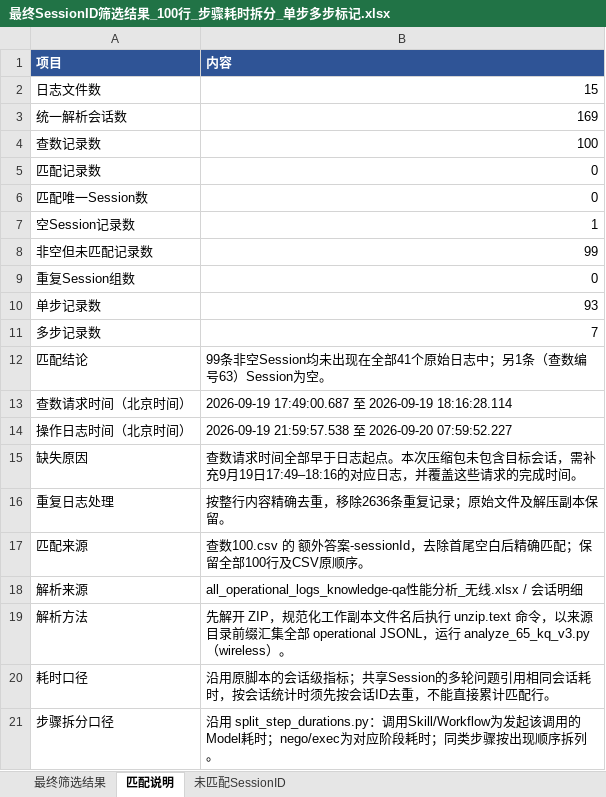
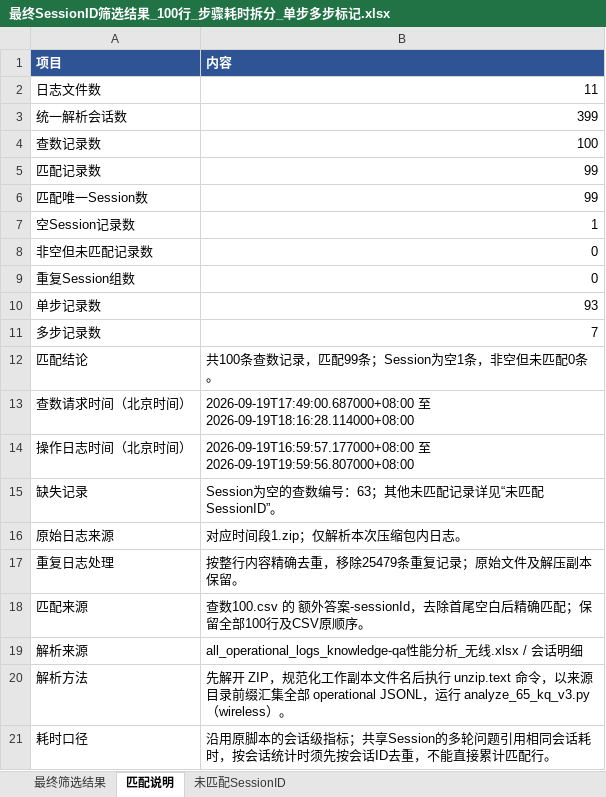
Before and after one commit to kelinbruce/aico_timedelay_anaylse, an Excel workbook: e2e_delay/8_9.20/最终SessionID筛选结果_100行_步骤耗时拆分_单步多步标记.xlsx, sheet 匹配说明, drawn as a sheet; only a part is shown; the shorter side is filled out with more unchanged rows; values as stored, in another font and other column widths than the file's, no borders; removed rows and columns are numbered as before the commit, all else as after; the diff names each change by its address in the sheet, - before the commit and + after, or states it on an @@ line.

Commit message:
Update September 20 report with 99 matched sessions

```diff
--- a/e2e_delay/8_9.20/最终SessionID筛选结果_100行_步骤耗时拆分_单步多步标记.xlsx (sheet 匹配说明)
+++ b/e2e_delay/8_9.20/最终SessionID筛选结果_100行_步骤耗时拆分_单步多步标记.xlsx (sheet 匹配说明)
-B2 (内容): 15
+B2 (内容): 11
-B3 (内容): 169
+B3 (内容): 399
-B5:B6 (内容): 0
+B5:B6 (内容): 99
-B8 (内容): 99
+B8 (内容): 0
-B12 (内容): 99条非空Session均未出现在全部41个原始日志中；另1条（查数编号63）Session为空。
+B12 (内容): 共100条查数记录，匹配99条；Session为空1条，非空但未匹配0条。
-B13 (内容): 2026-09-19 17:49:00.687 至 2026-09-19 18:16:28.114
+B13 (内容): 2026-09-19T17:49:00.687000+08:00 至 2026-09-19T18:16:28.114000+08:00
-B14 (内容): 2026-09-19 21:59:57.538 至 2026-09-20 07:59:52.227
+B14 (内容): 2026-09-19T16:59:57.177000+08:00 至 2026-09-19T19:59:56.807000+08:00
-row 15: 缺失原因 | 查数请求时间全部早于日志起点。本次压缩包未包含目标会话，需补充9月19日17:49–18:16的对应日志，并覆盖这些请求的完成时间。
+row 15: 缺失记录 | Session为空的查数编号：63；其他未匹配记录详见“未匹配SessionID”。
+row 16: 原始日志来源 | 对应时间段1.zip；仅解析本次压缩包内日志。
-B17 (内容): 按整行内容精确去重，移除2636条重复记录；原始文件及解压副本保留。
+B17 (内容): 按整行内容精确去重，移除25479条重复记录；原始文件及解压副本保留。
```
Also changed, not shown: sheet 最终筛选结果, sheet 未匹配SessionID.
